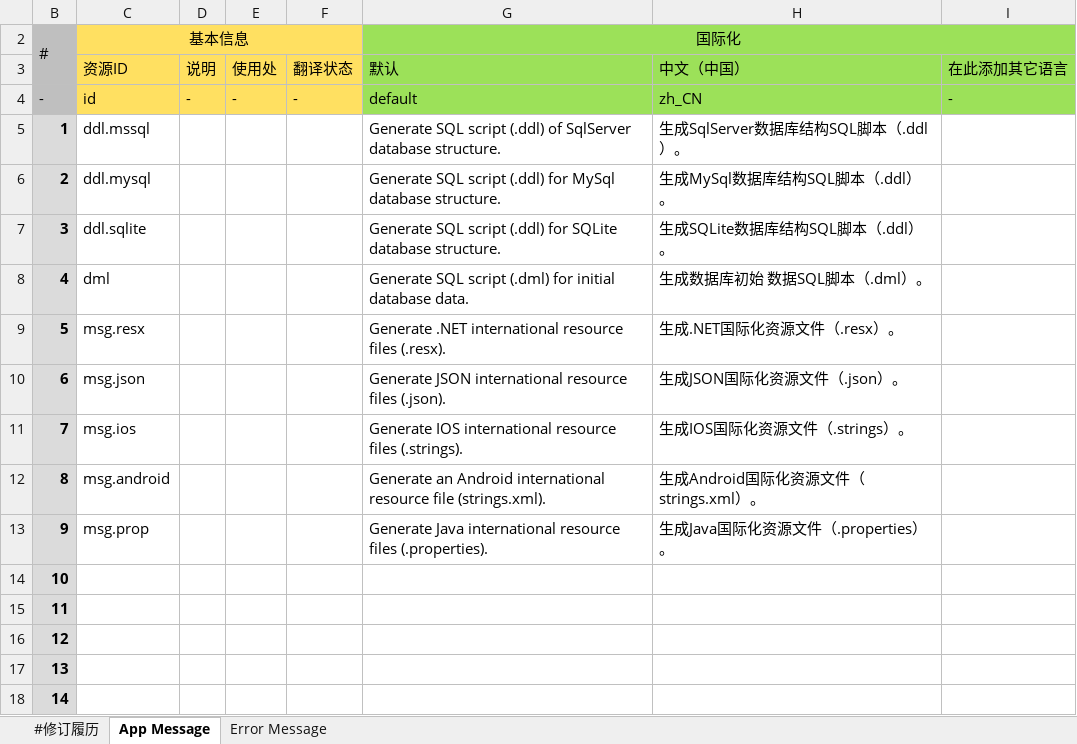
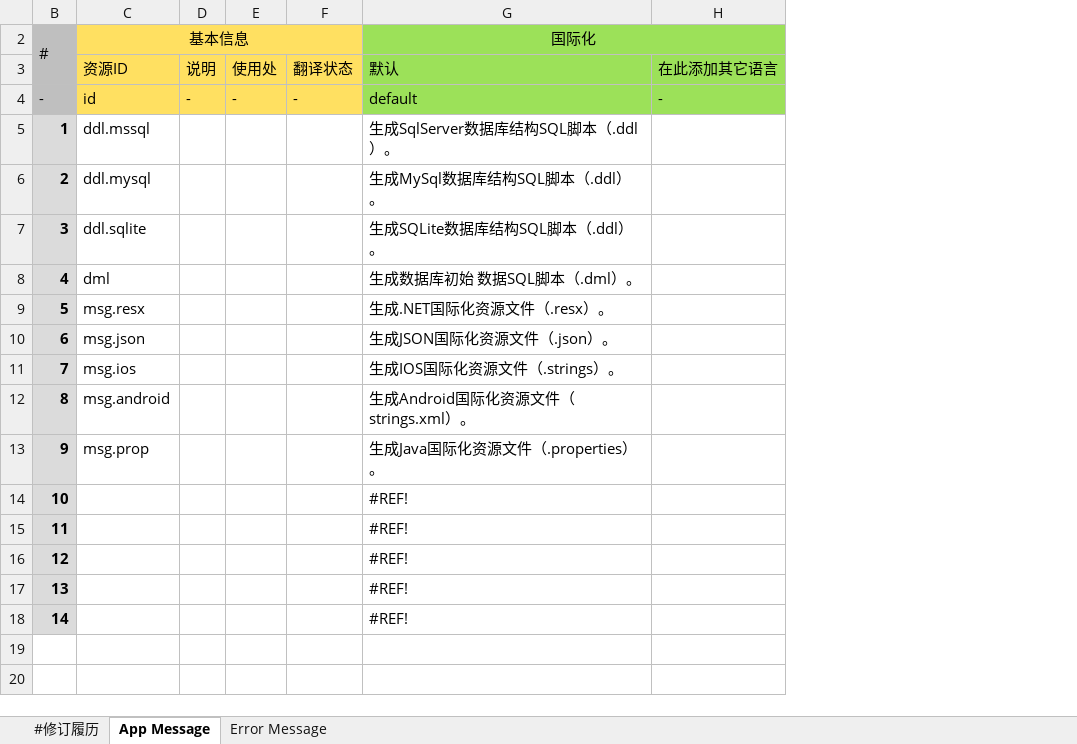
Before and after one commit to excel-code-generator/code-generator, an Excel workbook: message.xlsx, sheet App Message, drawn as a sheet; values as stored, in another font and other column widths than the file's, no borders; removed rows and columns are numbered as before the commit, all else as after; the diff names each change by its address in the sheet, - before the commit and + after, or states it on an @@ line.

```diff
--- a/message.xlsx (sheet App Message)
+++ b/message.xlsx (sheet App Message)
-column G (国际化), rows 3-13: 默认 | default | Generate SQL script (.ddl) of SqlServer database structure. | Generate SQL script (.ddl) for MySql database structure. | Generate SQL script (.ddl) for SQLite database structure. | Generate SQL script (.dml) for initial database data. | Generate .NET international resource files (.resx). | Generate JSON international resource files (.json). | Generate IOS international resource files (.strings). | Generate an Android international resource file (strings.xml). | Generate Java international resource files (.properties).
-G2: (empty)
+G2: 国际化
-G2 fill: none
+G2 fill: #9CE159
+G2:H2 merged
-G3 (国际化): 中文（中国）
+G3 (国际化): 默认
-G4 (国际化): zh_CN
+G4 (国际化): default
-G14:G18 (国际化): (empty)
+G14:G18 (国际化): #REF!
```
Also changed, not shown: sheet Error Message, 5 other files.
